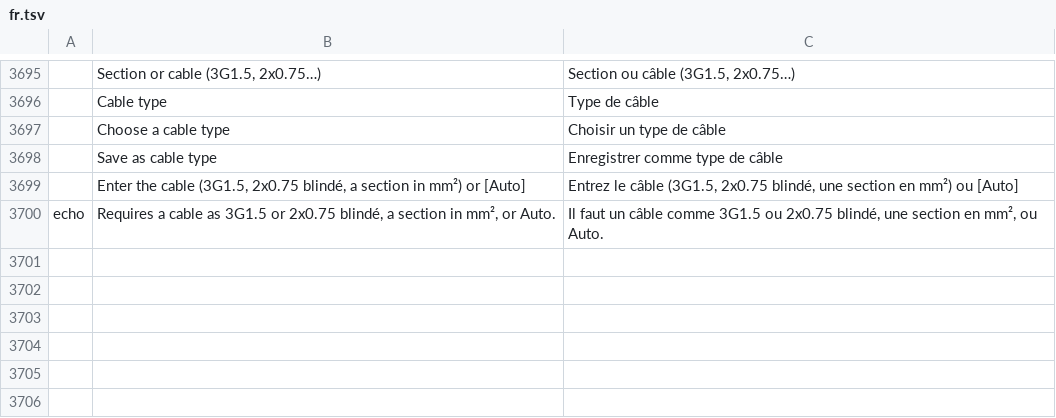
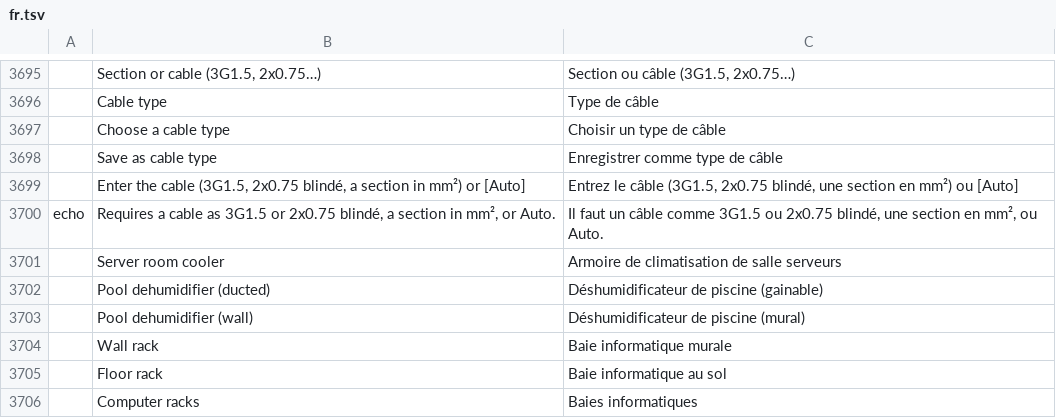
Before and after one commit to Dievartis/cadcraft, a TSV file: crates/ui-egui/src/i18n/fr.tsv, drawn as a sheet; only a part is shown, gaps mark what is left out; the diff names each change by its address in the sheet, - before the commit and + after, or states it on an @@ line.

Commit message:
perso: server room cooling cabinets, pool dehumidifiers and computer racks in the equipment library, racks in the Electricity tab

```diff
--- a/crates/ui-egui/src/i18n/fr.tsv
+++ b/crates/ui-egui/src/i18n/fr.tsv
+row 3701:  | Server room cooler | Armoire de climatisation de salle serveurs
+row 3702:  | Pool dehumidifier (ducted) | Déshumidificateur de piscine (gainable)
+row 3703:  | Pool dehumidifier (wall) | Déshumidificateur de piscine (mural)
+row 3704:  | Wall rack | Baie informatique murale
+row 3705:  | Floor rack | Baie informatique au sol
+row 3706:  | Computer racks | Baies informatiques
```
Also changed, not shown: crates/ui-egui/src/i18n/zh.tsv, 10 other files.
